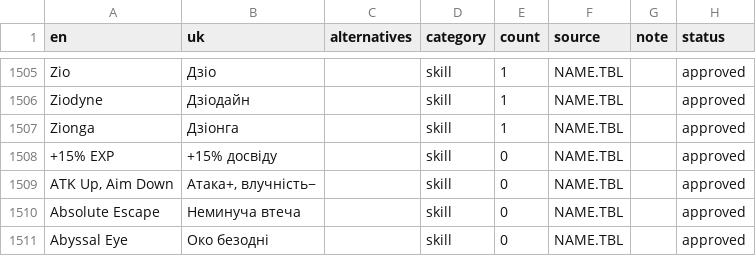
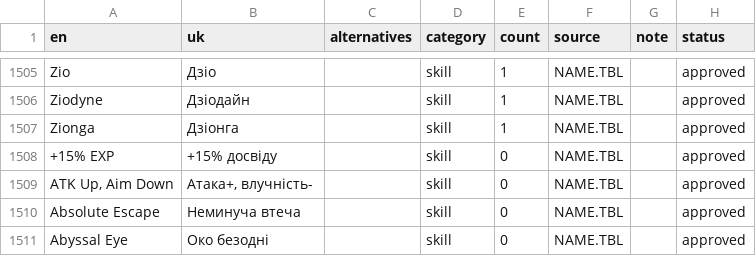
Before and after one commit to warpVIT1/Persona-5-Royal-UA, a CSV file: glossary.csv, drawn as a sheet; only a part is shown, gaps mark what is left out; the diff covers the shown part only.

```diff
--- a/glossary.csv
+++ b/glossary.csv
@@ -1508,3 +1508,3 @@ Zionga,Дзіонга,,skill,1,NAME.TBL,,approved
 +15% EXP,+15% досвіду,,skill,0,NAME.TBL,,approved
-"ATK Up, Aim Down","Атака+, влучність−",,skill,0,NAME.TBL,,approved
+"ATK Up, Aim Down","Атака+, влучність-",,skill,0,NAME.TBL,,approved
 Absolute Escape,Неминуча втеча,,skill,0,NAME.TBL,,approved
```
Also changed, not shown: 34 edited cells elsewhere in this file, tools/glossary/proposals_skills.tsv, 11 other files.
